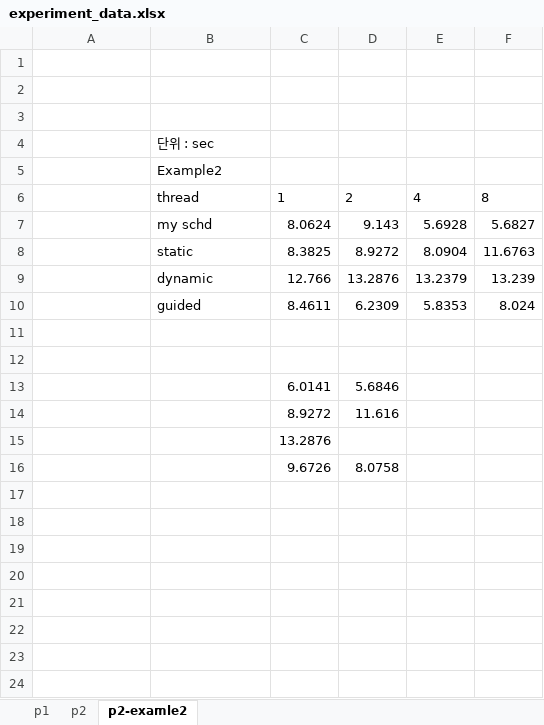
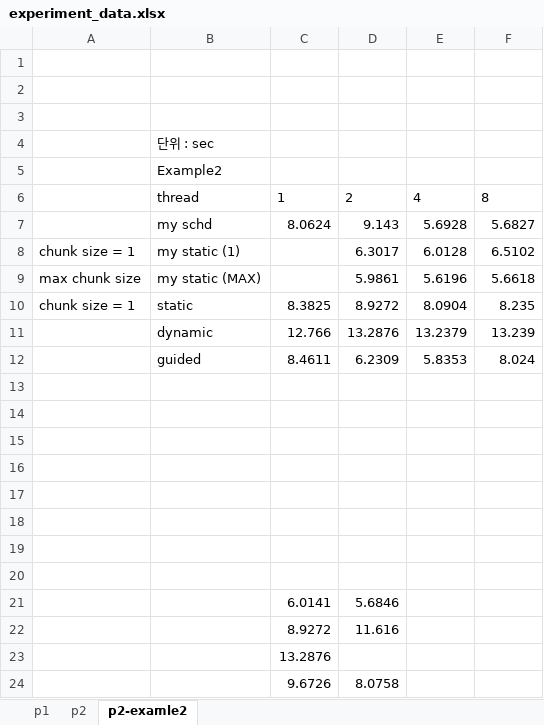
Before and after one commit to taeguk/dist-prog-assignment, an Excel workbook: assignment-3/experiment_data.xlsx, sheet p2-examle2, drawn as a sheet; values as stored, in another font and other column widths than the file's, no borders; table styles not drawn; addresses are those after the commit; the diff names each change by its address in the sheet, - before the commit and + after, or states it on an @@ line.

Commit message:
[Assignment 3 ++] Compare performances of OpenMP static and MY static.

```diff
--- a/assignment-3/experiment_data.xlsx (sheet p2-examle2)
+++ b/assignment-3/experiment_data.xlsx (sheet p2-examle2)
+row 8: chunk size = 1 | my static (1) |  | 6.3017 | 6.0128 | 6.5102
+row 9: max chunk size | my static (MAX) |  | 5.9861 | 5.6196 | 5.6618
-A10: (empty)
+A10: chunk size = 1
-F10: 11.6763
+F10: 8.235
+row 13: (empty)
+row 14: (empty)
+row 15: (empty)
+row 16: (empty)
+row 17: (empty)
+row 18: (empty)
```
Also changed, not shown: 2 other files.
